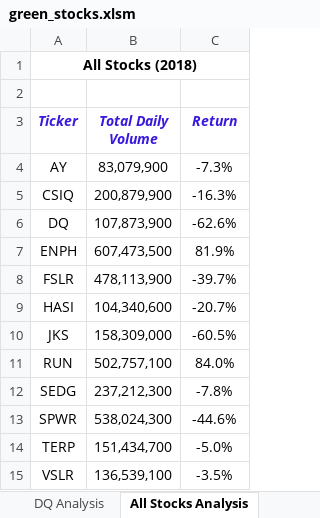
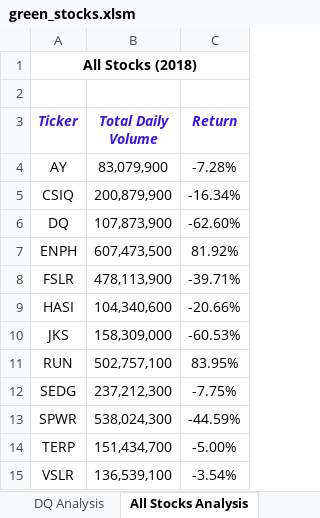
Before and after one commit to Arrock-12/Stock-analysis, an Excel workbook: green_stocks.xlsm, sheet All Stocks Analysis, drawn as a sheet; values as stored, in another font and other column widths than the file's, no borders; the diff names each change by its address in the sheet, - before the commit and + after, or states it on an @@ line.

```diff
--- a/green_stocks.xlsm (sheet All Stocks Analysis)
+++ b/green_stocks.xlsm (sheet All Stocks Analysis)
-C4 (Return): -7.3%
+C4 (Return): -7.28%
-C5 (Return): -16.3%
+C5 (Return): -16.34%
-C6 (Return): -62.6%
+C6 (Return): -62.60%
-C7 (Return): 81.9%
+C7 (Return): 81.92%
-C8 (Return): -39.7%
+C8 (Return): -39.71%
-C9 (Return): -20.7%
+C9 (Return): -20.66%
-C10 (Return): -60.5%
+C10 (Return): -60.53%
-C11 (Return): 84.0%
+C11 (Return): 83.95%
-C12 (Return): -7.8%
+C12 (Return): -7.75%
-C13 (Return): -44.6%
+C13 (Return): -44.59%
-C14 (Return): -5.0%
+C14 (Return): -5.00%
-C15 (Return): -3.5%
+C15 (Return): -3.54%
```
Also changed, not shown: sheet Practice.
